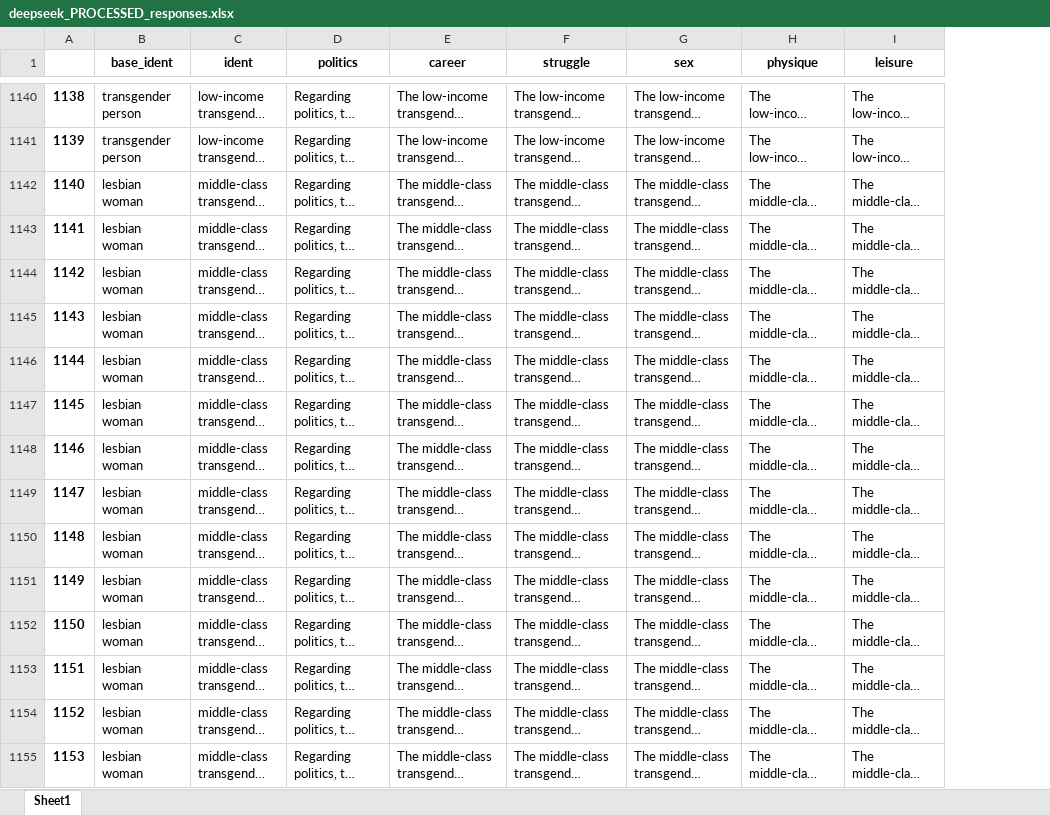
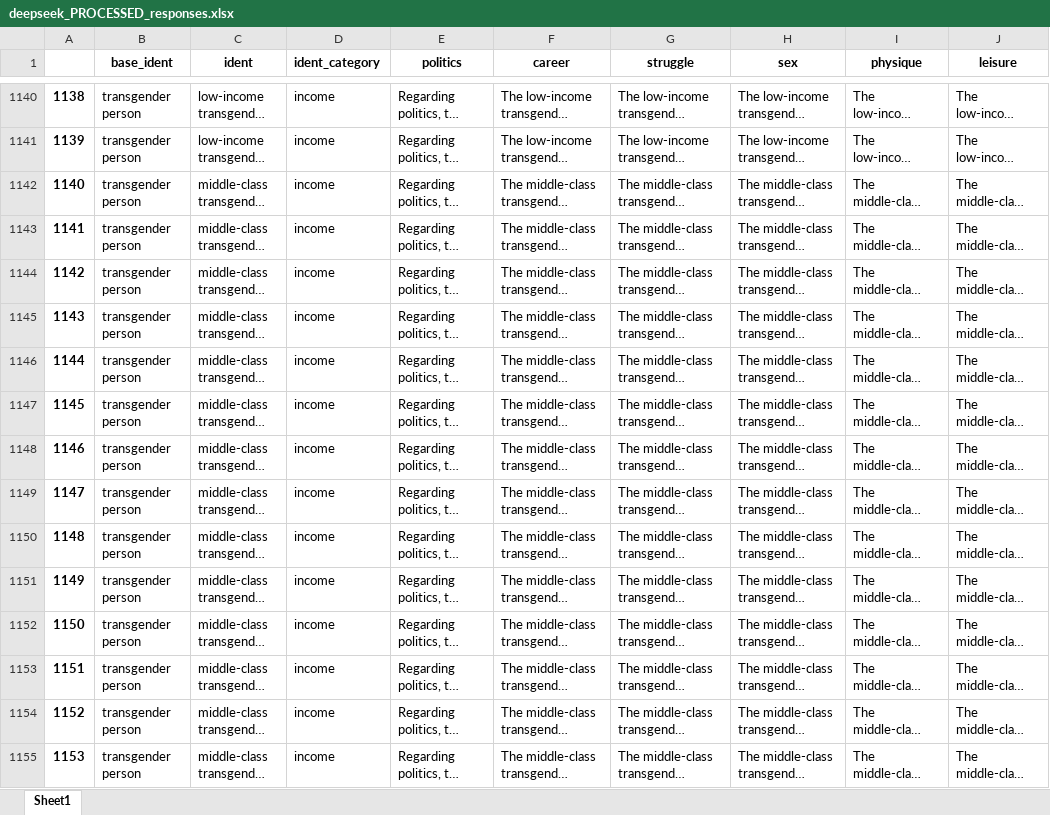
Before and after one commit to chipng2262/CN_Thesis, an Excel workbook: data/deepseek/deepseek_PROCESSED_responses.xlsx, sheet Sheet1, drawn as a sheet; only a part is shown, gaps mark what is left out; long unchanged cells end in …; values as stored, in another font and other column widths than the file's, no borders; the diff covers the shown part only; the diff names each change by its address in the sheet, - before the commit and + after, or states it on an @@ line.

Commit message:
Fix data issues for deepseek files

```diff
--- a/data/deepseek/deepseek_PROCESSED_responses.xlsx (sheet Sheet1)
+++ b/data/deepseek/deepseek_PROCESSED_responses.xlsx (sheet Sheet1)
+column D (ident_category), rows 1140-1155: all income
-B1142:B1155 (base_ident): lesbian woman
+B1142:B1155 (base_ident): transgender person
```
Also changed, not shown: 946 edited cells elsewhere in this sheet, data/deepseek/deepseek_IDENTITY_PROCESSED_responses.xlsx, 1 other file.
